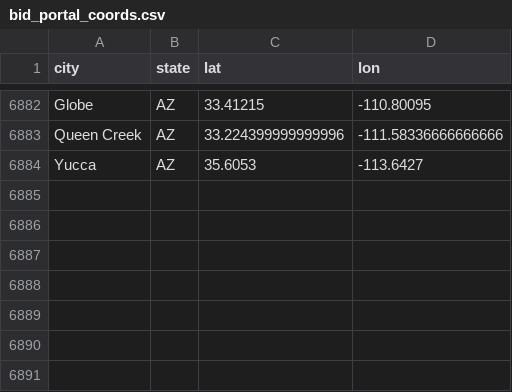
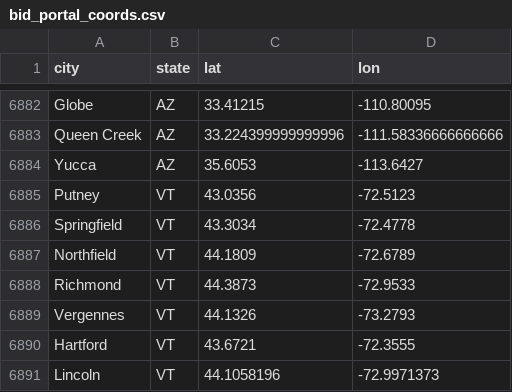
Before and after one commit to slappduck/bid-caller-pro, a CSV file: data/bid_portal_coords.csv, drawn as a sheet; only a part is shown, gaps mark what is left out.

```diff
--- a/data/bid_portal_coords.csv
+++ b/data/bid_portal_coords.csv
@@ -6884 +6884,8 @@ Queen Creek,AZ,33.224399999999996,-111.58336666666666
 Yucca,AZ,35.6053,-113.6427
+Putney,VT,43.0356,-72.5123
+Springfield,VT,43.3034,-72.4778
+Northfield,VT,44.1809,-72.6789
+Richmond,VT,44.3873,-72.9533
+Vergennes,VT,44.1326,-73.2793
+Hartford,VT,43.6721,-72.3555
+Lincoln,VT,44.1058196,-72.9971373
```
Also changed, not shown: 1 other file.
